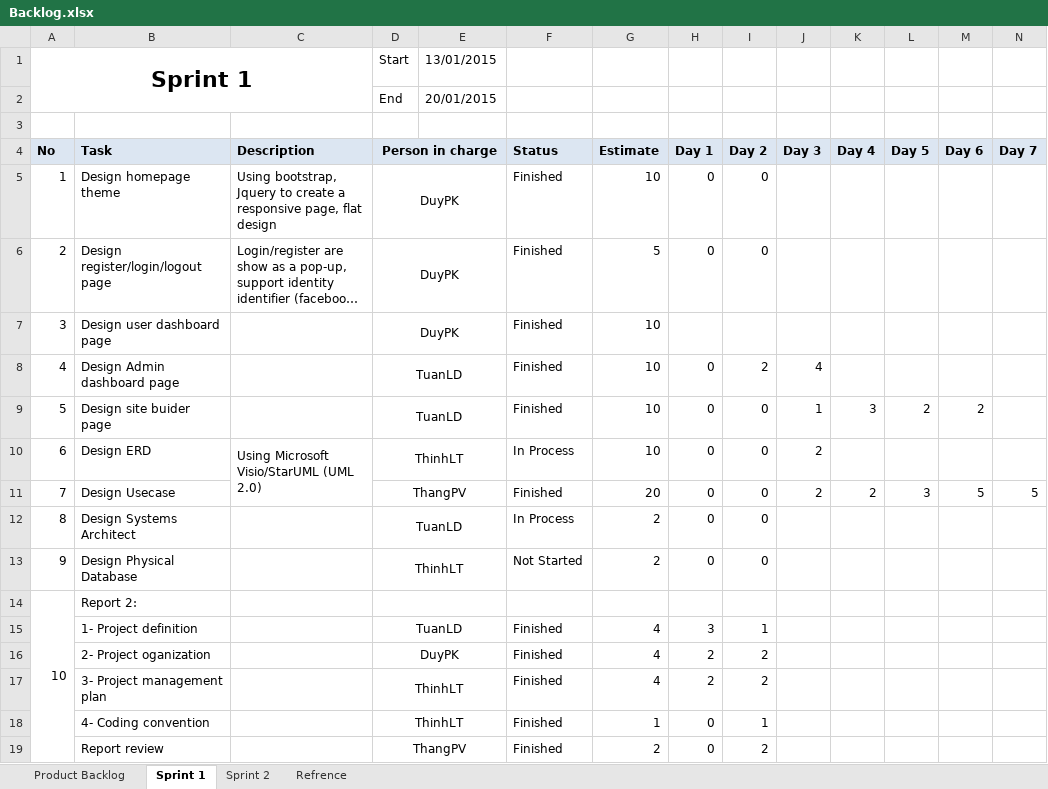
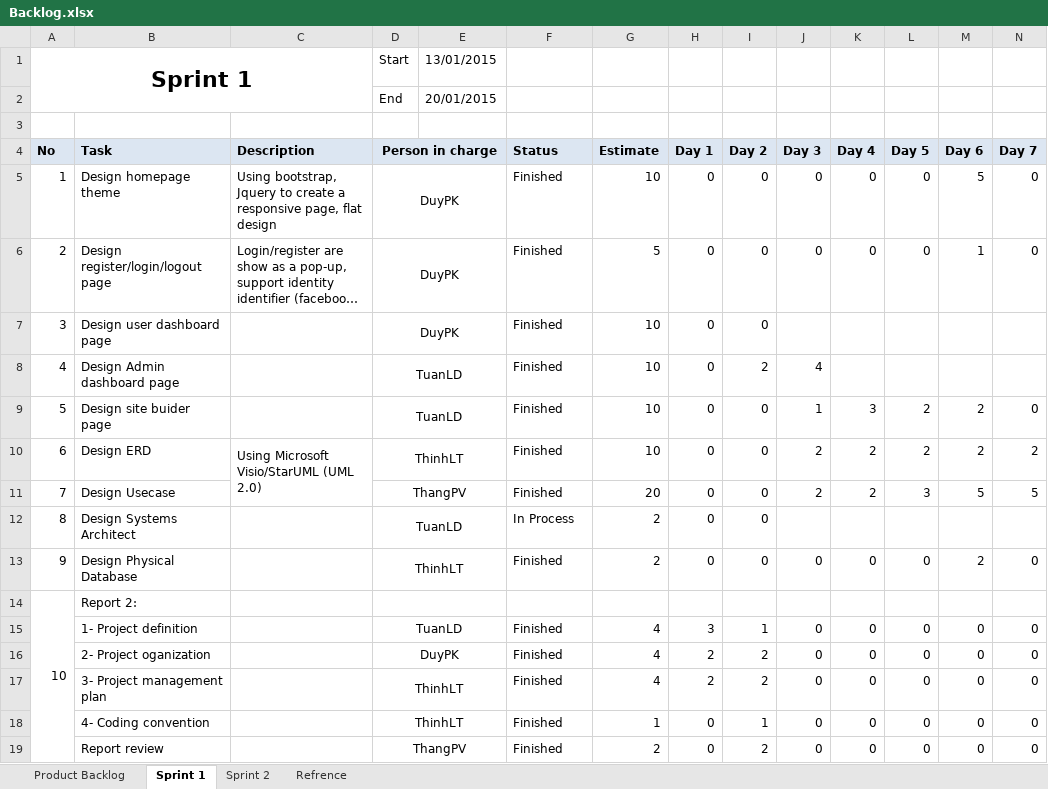
Before and after one commit to phamvanthang310/caps-team7-fu, an Excel workbook: Document/Backlog.xlsx, sheet Sprint 1, drawn as a sheet; long unchanged cells end in …; values as stored, in another font and other column widths than the file's, no borders; the diff names each change by its address in the sheet, - before the commit and + after, or states it on an @@ line.

```diff
--- a/Document/Backlog.xlsx (sheet Sprint 1)
+++ b/Document/Backlog.xlsx (sheet Sprint 1)
-J5:J6 (Day 3): (empty)
+J5:J6 (Day 3): 0
-K5:K6 (Day 4): (empty)
+K5:K6 (Day 4): 0
-L5:L6 (Day 5): (empty)
+L5:L6 (Day 5): 0
-M5 (Day 6): (empty)
+M5 (Day 6): 5
-N5:N6 (Day 7): (empty)
+N5:N6 (Day 7): 0
-M6 (Day 6): (empty)
+M6 (Day 6): 1
-H7 (Day 1): (empty)
+H7 (Day 1): 0
-I7 (Day 2): (empty)
+I7 (Day 2): 0
-N9 (Day 7): (empty)
+N9 (Day 7): 0
-F10 (Status): In Process
+F10 (Status): Finished
-K10 (Day 4): (empty)
+K10 (Day 4): 2
-L10 (Day 5): (empty)
+L10 (Day 5): 2
-M10 (Day 6): (empty)
+M10 (Day 6): 2
-N10 (Day 7): (empty)
+N10 (Day 7): 2
-F13 (Status): Not Started
+F13 (Status): Finished
-J13 (Day 3): (empty)
+J13 (Day 3): 0
-K13 (Day 4): (empty)
+K13 (Day 4): 0
-L13 (Day 5): (empty)
+L13 (Day 5): 0
-M13 (Day 6): (empty)
+M13 (Day 6): 2
-N13 (Day 7): (empty)
+N13 (Day 7): 0
-J15:J19 (Day 3): (empty)
+J15:J19 (Day 3): 0
-K15:K19 (Day 4): (empty)
+K15:K19 (Day 4): 0
-L15:L19 (Day 5): (empty)
+L15:L19 (Day 5): 0
-M15:M19 (Day 6): (empty)
+M15:M19 (Day 6): 0
-N15:N19 (Day 7): (empty)
+N15:N19 (Day 7): 0
```
Also changed, not shown: sheet Sprint 2.
